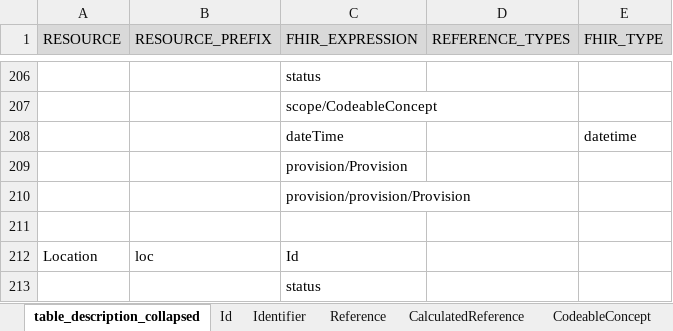
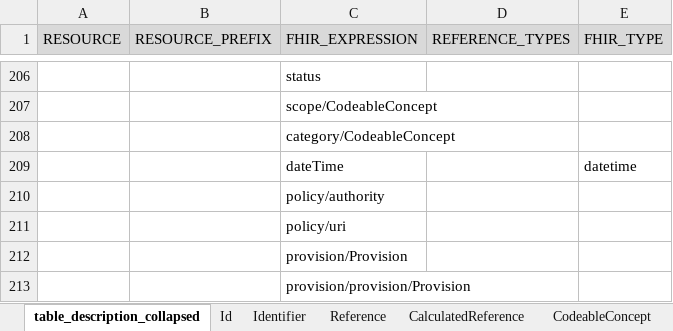
Before and after one commit to medizininformatik-initiative/INTERPOLAR, an Excel workbook: R-cds2db/cds2db/inst/extdata/Table_Description_Definition.xlsx, sheet table_description_collapsed, drawn as a sheet; only a part is shown, gaps mark what is left out; the shorter side is filled out with more unchanged rows; values as stored, in another font and other column widths than the file's, no borders; the diff names each change by its address in the sheet, - before the commit and + after, or states it on an @@ line.

```diff
--- a/R-cds2db/cds2db/inst/extdata/Table_Description_Definition.xlsx (sheet table_description_collapsed)
+++ b/R-cds2db/cds2db/inst/extdata/Table_Description_Definition.xlsx (sheet table_description_collapsed)
+row 208:  |  | category/CodeableConcept
+row 210:  |  | policy/authority
+row 211:  |  | policy/uri
```
Also changed, not shown: R-cds2db/cds2db/inst/extdata/Table_Description.xlsx, 7 other files.
